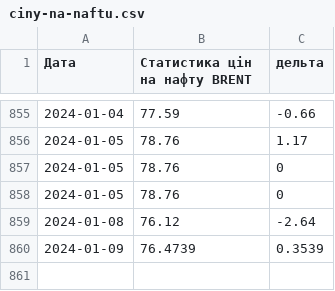
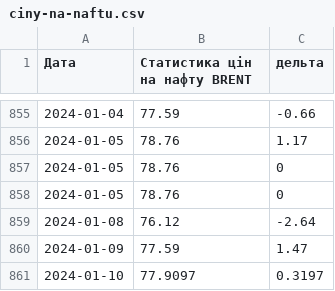
Before and after one commit to uadata/uadata, a CSV file: ciny-na-naftu.csv, drawn as a sheet; only a part is shown, gaps mark what is left out.

```diff
--- a/ciny-na-naftu.csv
+++ b/ciny-na-naftu.csv
@@ -859,2 +859,3 @@
 2024-01-08,76.12,-2.64
-2024-01-09,76.4739,0.3539
+2024-01-09,77.59,1.47
+2024-01-10,77.9097,0.3197
```
Also changed, not shown: kurs-hryvni.csv, kurs-hryvni/euro-to-hryvna.csv, 13 other files.
